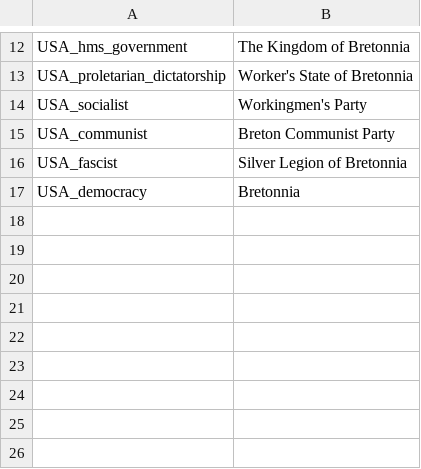
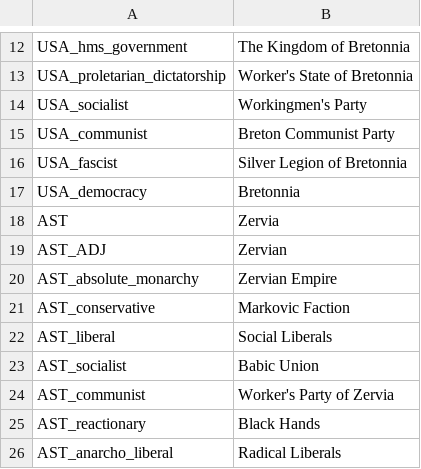
Before and after one commit to DAVtwol/DoM, a CSV file: localisation/00_DOM_countries.csv, drawn as a sheet; only a part is shown, gaps mark what is left out; the diff names each change by its address in the sheet, - before the commit and + after, or states it on an @@ line.

Commit message:
zervia
for zervia!

```diff
--- a/localisation/00_DOM_countries.csv
+++ b/localisation/00_DOM_countries.csv
+row 18: AST | Zervia
+row 19: AST_ADJ | Zervian
+row 20: AST_absolute_monarchy | Zervian Empire
+row 21: AST_conservative | Markovic Faction
+row 22: AST_liberal | Social Liberals
+row 23: AST_socialist | Babic Union
+row 24: AST_communist | Worker's Party of Zervia
+row 25: AST_reactionary | Black Hands
+row 26: AST_anarcho_liberal | Radical Liberals
```
Also changed, not shown: localisation/0_Events_DoM.csv, 13 other files.
